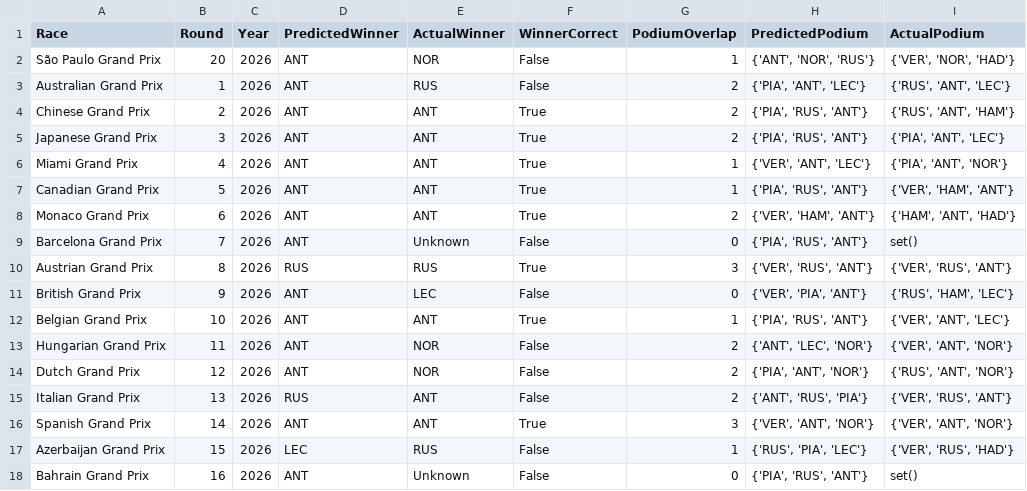
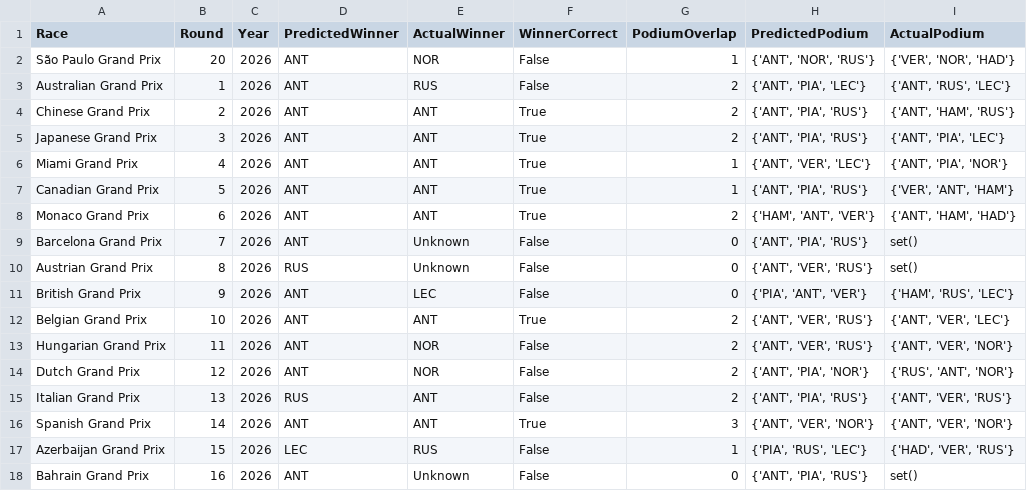
Before and after one commit to Raina-Mangat/Pitwall2026, a CSV file: model_accuracy_log.csv, drawn as a sheet; only a part is shown; the diff covers the shown part only.

```diff
--- a/model_accuracy_log.csv
+++ b/model_accuracy_log.csv
@@ -2,17 +2,17 @@ Race,Round,Year,PredictedWinner,ActualWinner,WinnerCorrect,PodiumOverlap,Predict
 São Paulo Grand Prix,20,2026,ANT,NOR,False,1,"{'ANT', 'NOR', 'RUS'}","{'VER', 'NOR', 'HAD'}"
-Australian Grand Prix,1,2026,ANT,RUS,False,2,"{'PIA', 'ANT', 'LEC'}","{'RUS', 'ANT', 'LEC'}"
-Chinese Grand Prix,2,2026,ANT,ANT,True,2,"{'PIA', 'RUS', 'ANT'}","{'RUS', 'ANT', 'HAM'}"
-Japanese Grand Prix,3,2026,ANT,ANT,True,2,"{'PIA', 'RUS', 'ANT'}","{'PIA', 'ANT', 'LEC'}"
-Miami Grand Prix,4,2026,ANT,ANT,True,1,"{'VER', 'ANT', 'LEC'}","{'PIA', 'ANT', 'NOR'}"
-Canadian Grand Prix,5,2026,ANT,ANT,True,1,"{'PIA', 'RUS', 'ANT'}","{'VER', 'HAM', 'ANT'}"
-Monaco Grand Prix,6,2026,ANT,ANT,True,2,"{'VER', 'HAM', 'ANT'}","{'HAM', 'ANT', 'HAD'}"
-Barcelona Grand Prix,7,2026,ANT,Unknown,False,0,"{'PIA', 'RUS', 'ANT'}",set()
-Austrian Grand Prix,8,2026,RUS,RUS,True,3,"{'VER', 'RUS', 'ANT'}","{'VER', 'RUS', 'ANT'}"
-British Grand Prix,9,2026,ANT,LEC,False,0,"{'VER', 'PIA', 'ANT'}","{'RUS', 'HAM', 'LEC'}"
-Belgian Grand Prix,10,2026,ANT,ANT,True,1,"{'PIA', 'RUS', 'ANT'}","{'VER', 'ANT', 'LEC'}"
-Hungarian Grand Prix,11,2026,ANT,NOR,False,2,"{'ANT', 'LEC', 'NOR'}","{'VER', 'ANT', 'NOR'}"
-Dutch Grand Prix,12,2026,ANT,NOR,False,2,"{'PIA', 'ANT', 'NOR'}","{'RUS', 'ANT', 'NOR'}"
-Italian Grand Prix,13,2026,RUS,ANT,False,2,"{'ANT', 'RUS', 'PIA'}","{'VER', 'RUS', 'ANT'}"
-Spanish Grand Prix,14,2026,ANT,ANT,True,3,"{'VER', 'ANT', 'NOR'}","{'VER', 'ANT', 'NOR'}"
-Azerbaijan Grand Prix,15,2026,LEC,RUS,False,1,"{'RUS', 'PIA', 'LEC'}","{'VER', 'RUS', 'HAD'}"
-Bahrain Grand Prix,16,2026,ANT,Unknown,False,0,"{'PIA', 'RUS', 'ANT'}",set()
+Australian Grand Prix,1,2026,ANT,RUS,False,2,"{'ANT', 'PIA', 'LEC'}","{'ANT', 'RUS', 'LEC'}"
+Chinese Grand Prix,2,2026,ANT,ANT,True,2,"{'ANT', 'PIA', 'RUS'}","{'ANT', 'HAM', 'RUS'}"
+Japanese Grand Prix,3,2026,ANT,ANT,True,2,"{'ANT', 'PIA', 'RUS'}","{'ANT', 'PIA', 'LEC'}"
+Miami Grand Prix,4,2026,ANT,ANT,True,1,"{'ANT', 'VER', 'LEC'}","{'ANT', 'PIA', 'NOR'}"
+Canadian Grand Prix,5,2026,ANT,ANT,True,1,"{'ANT', 'PIA', 'RUS'}","{'VER', 'ANT', 'HAM'}"
+Monaco Grand Prix,6,2026,ANT,ANT,True,2,"{'HAM', 'ANT', 'VER'}","{'ANT', 'HAM', 'HAD'}"
+Barcelona Grand Prix,7,2026,ANT,Unknown,False,0,"{'ANT', 'PIA', 'RUS'}",set()
+Austrian Grand Prix,8,2026,RUS,Unknown,False,0,"{'ANT', 'VER', 'RUS'}",set()
+British Grand Prix,9,2026,ANT,LEC,False,0,"{'PIA', 'ANT', 'VER'}","{'HAM', 'RUS', 'LEC'}"
+Belgian Grand Prix,10,2026,ANT,ANT,True,2,"{'ANT', 'VER', 'RUS'}","{'ANT', 'VER', 'LEC'}"
+Hungarian Grand Prix,11,2026,ANT,NOR,False,2,"{'ANT', 'VER', 'RUS'}","{'ANT', 'VER', 'NOR'}"
+Dutch Grand Prix,12,2026,ANT,NOR,False,2,"{'ANT', 'PIA', 'NOR'}","{'RUS', 'ANT', 'NOR'}"
+Italian Grand Prix,13,2026,RUS,ANT,False,2,"{'ANT', 'PIA', 'RUS'}","{'ANT', 'VER', 'RUS'}"
+Spanish Grand Prix,14,2026,ANT,ANT,True,3,"{'ANT', 'VER', 'NOR'}","{'ANT', 'VER', 'NOR'}"
+Azerbaijan Grand Prix,15,2026,LEC,RUS,False,1,"{'PIA', 'RUS', 'LEC'}","{'HAD', 'VER', 'RUS'}"
+Bahrain Grand Prix,16,2026,ANT,Unknown,False,0,"{'ANT', 'PIA', 'RUS'}",set()
```
Also changed, not shown: 9 edited cells elsewhere in this file, predictions/07_Barcelona_Grand_Prix_2026.csv, predictions/08_Austrian_Grand_Prix_2026.csv, 21 other files.
